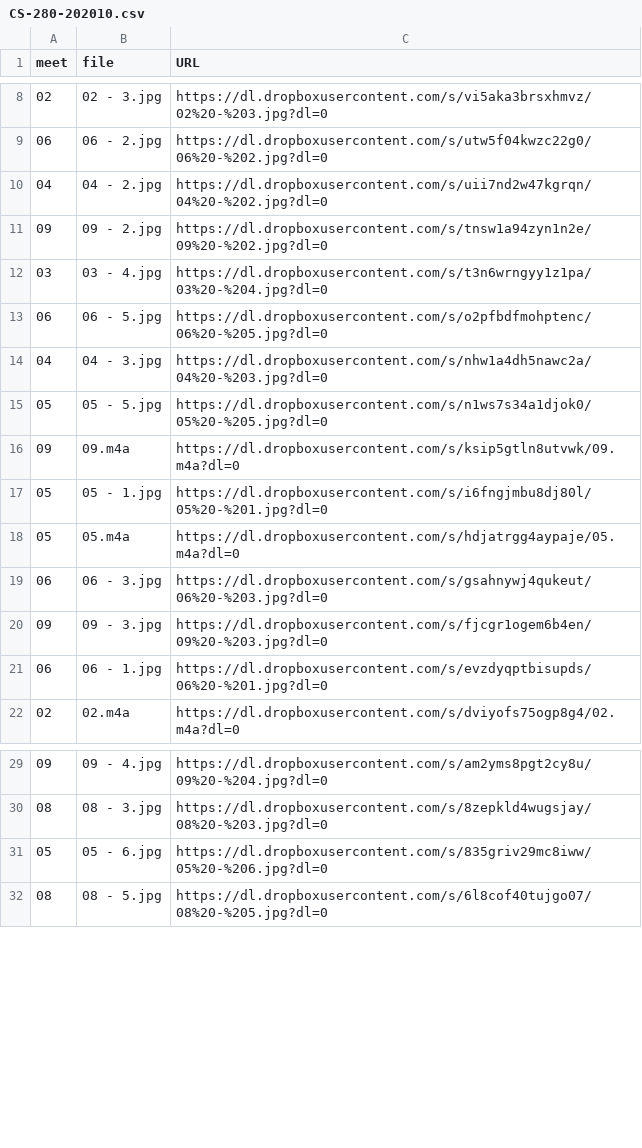
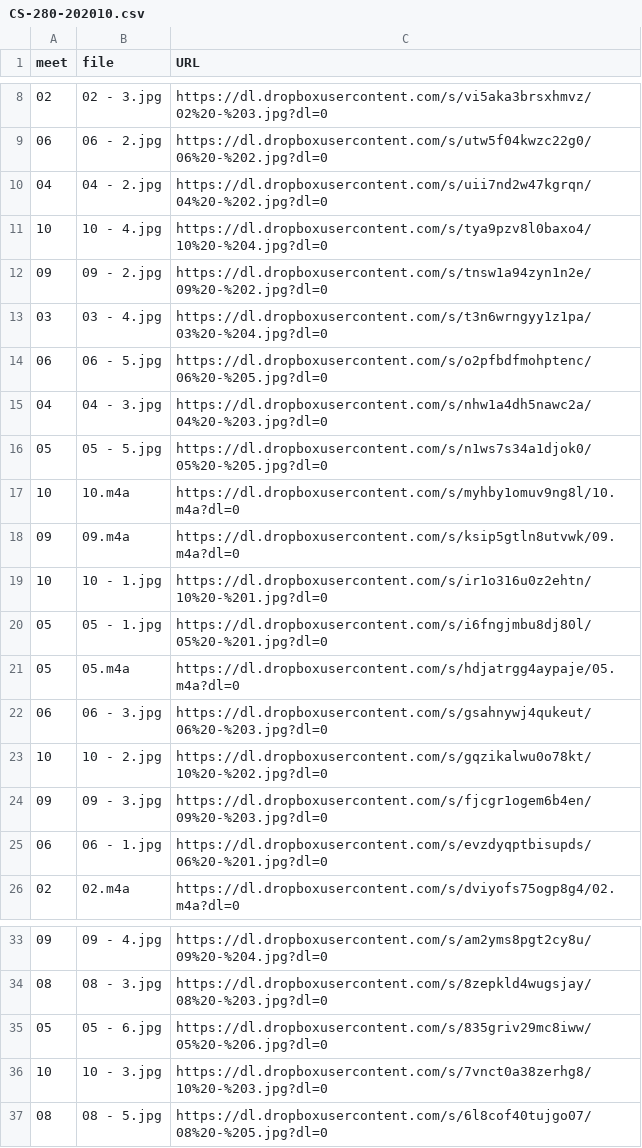
Before and after one commit to dhhepting/dhhepting.github.io, a CSV file: _data/teaching/media/CS-280-202010.csv, drawn as a sheet; only a part is shown, gaps mark what is left out; the diff names each change by its address in the sheet, - before the commit and + after, or states it on an @@ line.

```diff
--- a/_data/teaching/media/CS-280-202010.csv
+++ b/_data/teaching/media/CS-280-202010.csv
+row 11: 10 | 10 - 4.jpg | https://dl.dropboxusercontent.com/s/tya9pzv8l0baxo4/10%20-%204.jpg?dl=0
+row 17: 10 | 10.m4a | https://dl.dropboxusercontent.com/s/myhby1omuv9ng8l/10.m4a?dl=0
+row 19: 10 | 10 - 1.jpg | https://dl.dropboxusercontent.com/s/ir1o316u0z2ehtn/10%20-%201.jpg?dl=0
+row 23: 10 | 10 - 2.jpg | https://dl.dropboxusercontent.com/s/gqzikalwu0o78kt/10%20-%202.jpg?dl=0
+row 36: 10 | 10 - 3.jpg | https://dl.dropboxusercontent.com/s/7vnct0a38zerhg8/10%20-%203.jpg?dl=0
```
Also changed, not shown: _data/teaching/media/CS-205-202010.csv, _data/teaching/offerings.csv, 15 other files.
